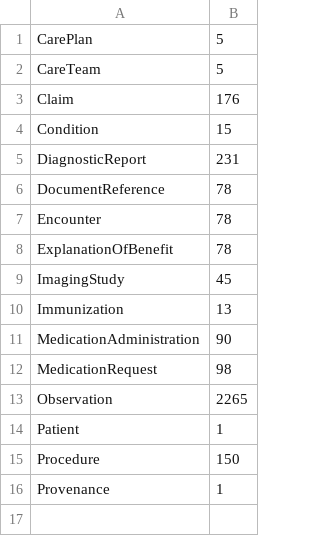
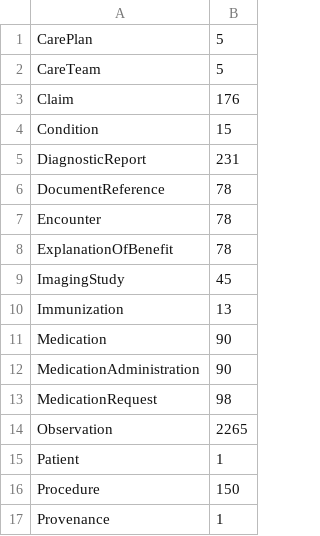
Before and after one commit to samply/blaze, a CSV file: .github/scripts/patient-everything/X79746011X-type-counts.csv, drawn as a sheet; the diff names each change by its address in the sheet, - before the commit and + after, or states it on an @@ line.

Commit message:
Include Supporting Resources in Patient $everything
Closes: #1306

```diff
--- a/.github/scripts/patient-everything/X79746011X-type-counts.csv
+++ b/.github/scripts/patient-everything/X79746011X-type-counts.csv
+row 11: Medication | 90
```
Also changed, not shown: 11 other files.
